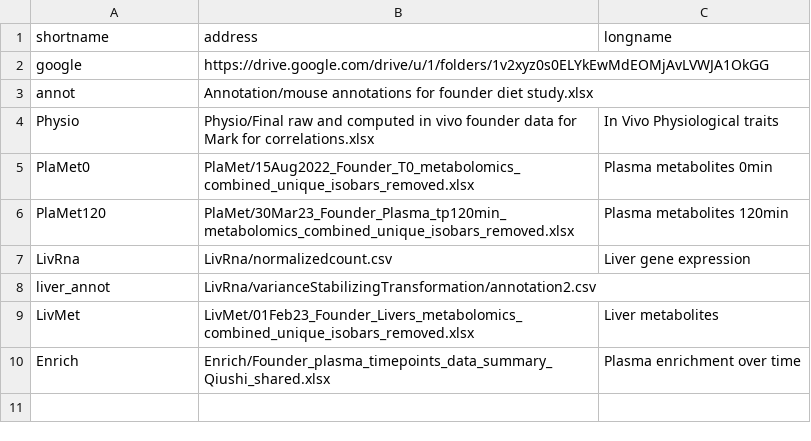
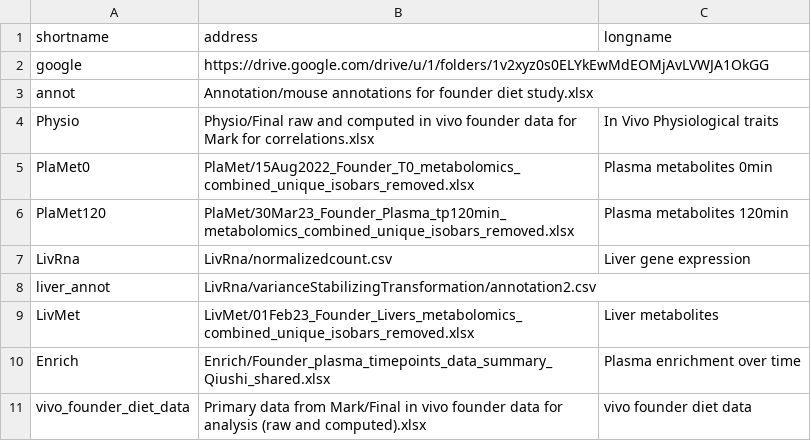
Before and after one commit to harshitaaaaa/FounderDietStudy, a CSV file: data/RawData/source.csv, drawn as a sheet.

Commit message:
added files to clean vivo founder diet data

```diff
--- a/data/RawData/source.csv
+++ b/data/RawData/source.csv
@@ -10 +10,2 @@ LivMet,LivMet/01Feb23_Founder_Livers_metabolomics_combined_unique_isobars_remove
 Enrich,Enrich/Founder_plasma_timepoints_data_summary_Qiushi_shared.xlsx,Plasma enrichment over time
+vivo_founder_diet_data,Primary data from Mark/Final in vivo founder data for analysis (raw and computed).xlsx,vivo founder diet data
```
Also changed, not shown: 1 other file.
